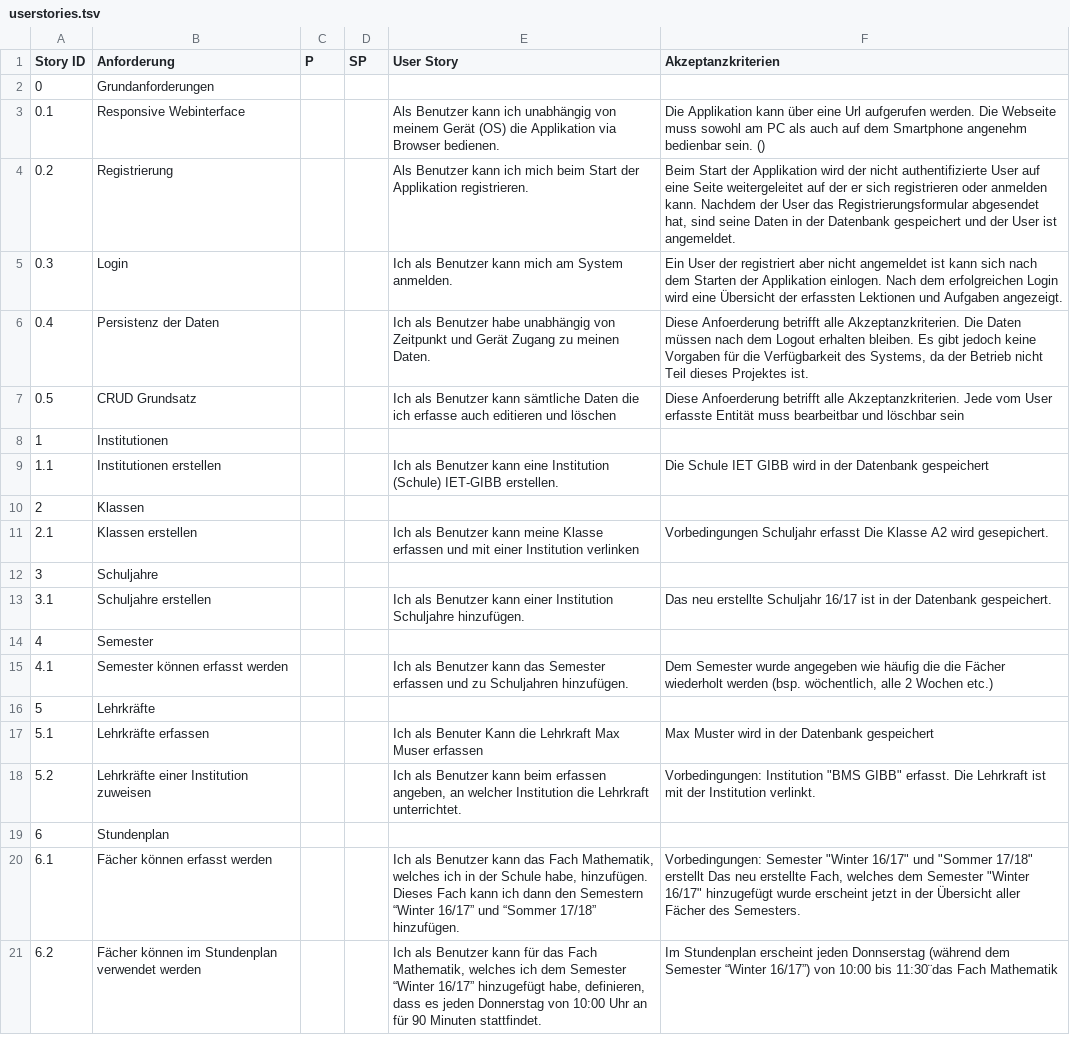
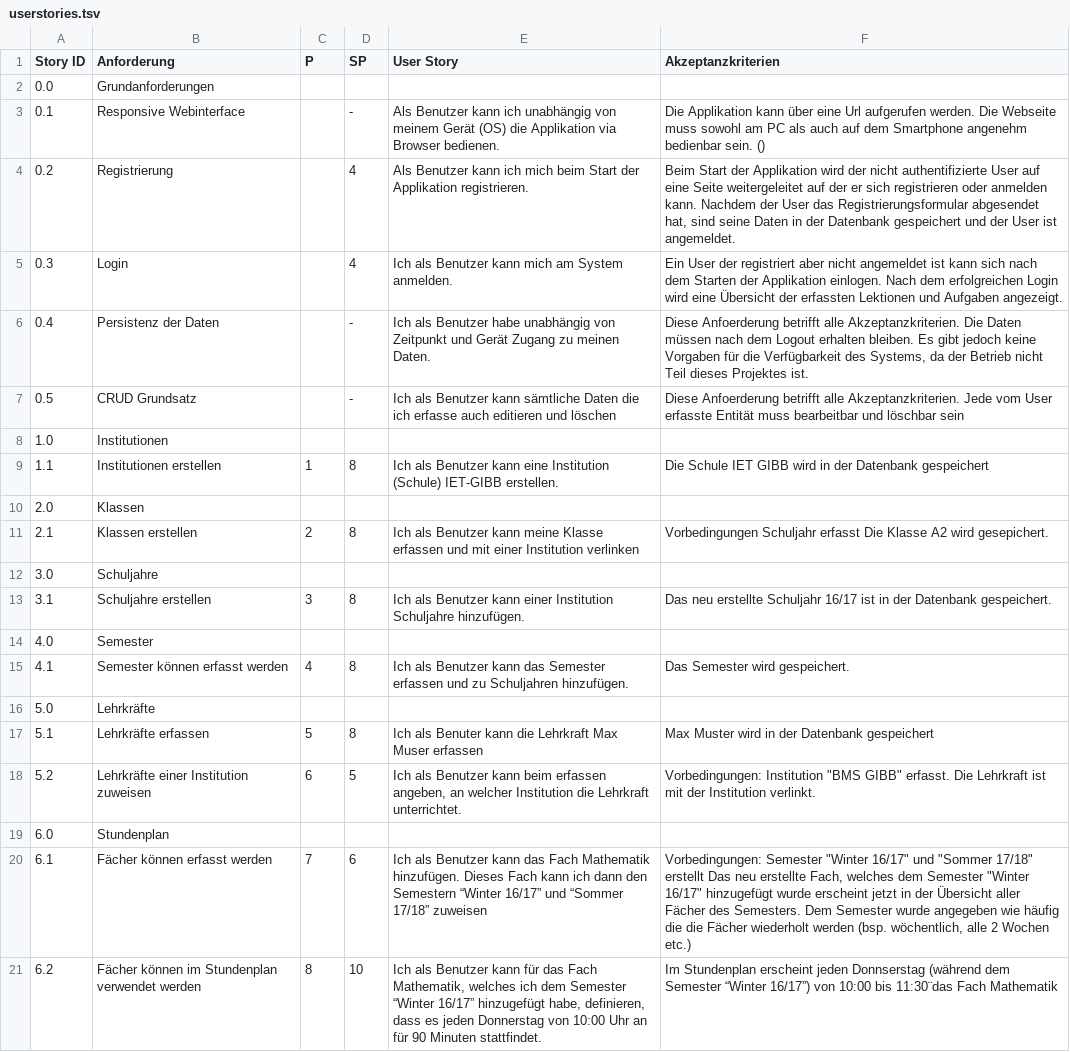
Before and after one commit to outcobra/docs, a TSV file: usecase/userstory/userstories.tsv, drawn as a sheet; only a part is shown; the diff covers the shown part only; the diff names each change by its address in the sheet, - before the commit and + after, or states it on an @@ line.

Commit message:
final version of the userstories added (concept)

```diff
--- a/usecase/userstory/userstories.tsv
+++ b/usecase/userstory/userstories.tsv
-A2 (Story ID): 0
+A2 (Story ID): 0.0
-D3 (SP): (empty)
+D3 (SP): -
-D4:D5 (SP): (empty)
+D4:D5 (SP): 4
-D6:D7 (SP): (empty)
+D6:D7 (SP): -
-A8 (Story ID): 1
+A8 (Story ID): 1.0
-C9 (P): (empty)
+C9 (P): 1
-D9 (SP): (empty)
+D9 (SP): 8
-A10 (Story ID): 2
+A10 (Story ID): 2.0
-C11 (P): (empty)
+C11 (P): 2
-D11 (SP): (empty)
+D11 (SP): 8
-A12 (Story ID): 3
+A12 (Story ID): 3.0
-C13 (P): (empty)
+C13 (P): 3
-D13 (SP): (empty)
+D13 (SP): 8
-A14 (Story ID): 4
+A14 (Story ID): 4.0
-C15 (P): (empty)
+C15 (P): 4
-D15 (SP): (empty)
+D15 (SP): 8
-F15 (Akzeptanzkriterien): Dem Semester wurde angegeben wie häufig die die Fächer wiederholt werden (bsp. wöchentlich, alle 2 Wochen etc.)
+F15 (Akzeptanzkriterien): Das Semester wird gespeichert.
-A16 (Story ID): 5
+A16 (Story ID): 5.0
-C17 (P): (empty)
+C17 (P): 5
-D17 (SP): (empty)
+D17 (SP): 8
-E17 (User Story): …als Benuter Kann die Lehrkraft…
+E17 (User Story): …als Benuter kann die Lehrkraft…
-C18 (P): (empty)
+C18 (P): 6
-D18 (SP): (empty)
+D18 (SP): 5
-A19 (Story ID): 6
+A19 (Story ID): 6.0
-C20 (P): (empty)
+C20 (P): 7
-D20 (SP): (empty)
+D20 (SP): 6
-E20 (User Story): …das Fach Mathematik, welches ich in der Schule habe, hinzufügen. Dieses Fach kann ich dann den Semestern “Winter 16/17” und “Sommer 17/18” hinzufügen.
+E20 (User Story): …das Fach Mathematik hinzufügen. Dieses Fach kann ich dann den Semestern “Winter 16/17” und “Sommer 17/18” zuweisen
-F20 (Akzeptanzkriterien): …des Semesters.
+F20 (Akzeptanzkriterien): …des Semesters. Dem Semester wurde angegeben wie häufig die die Fächer wiederholt werden (bsp. wöchentlich, alle 2 Wochen etc.)
-C21 (P): (empty)
+C21 (P): 8
-D21 (SP): (empty)
+D21 (SP): 10
```
Also changed, not shown: 4 added rows and 48 edited cells elsewhere in this file.
